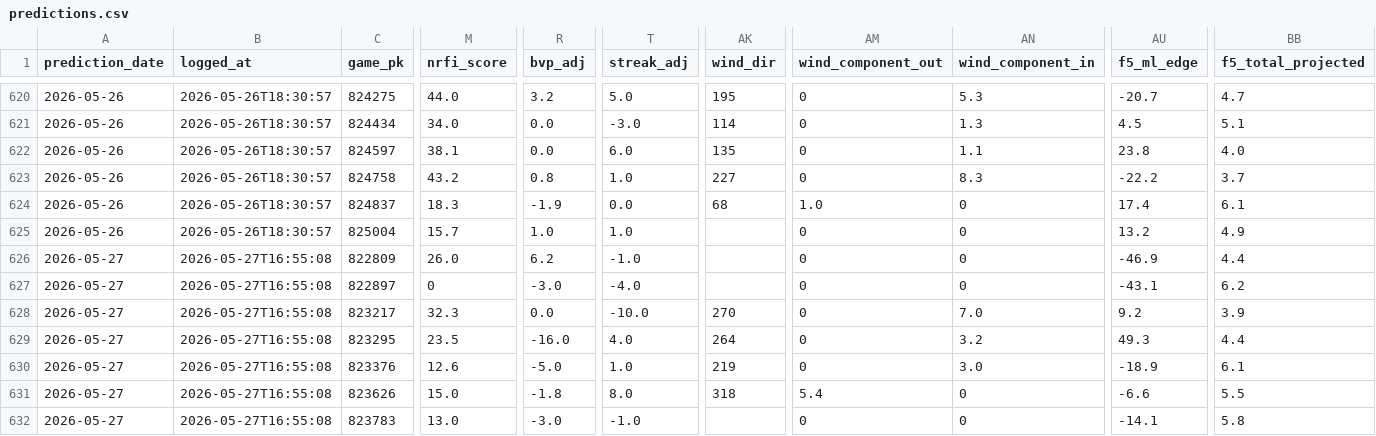
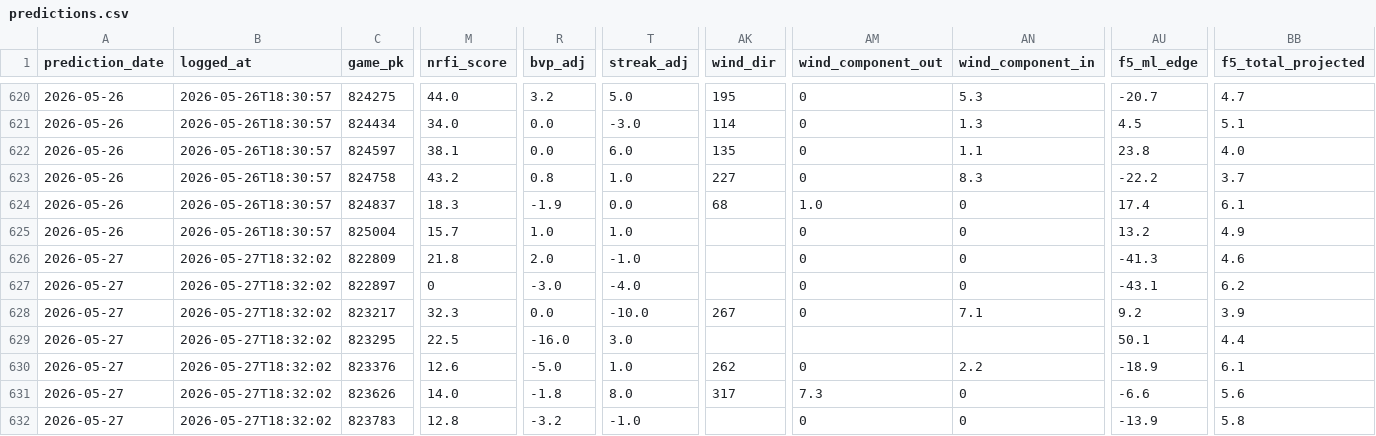
Before and after one commit to EvanOssege/NRFI, a CSV file: output/predictions.csv, drawn as a sheet; only a part is shown, gaps mark what is left out; the diff covers the shown part only; the diff names each change by its address in the sheet, - before the commit and + after, or states it on an @@ line.

```diff
--- a/output/predictions.csv
+++ b/output/predictions.csv
-B626:B632 (logged_at): 2026-05-27T16:55:08
+B626:B632 (logged_at): 2026-05-27T18:32:02
-M626 (nrfi_score): 26.0
+M626 (nrfi_score): 21.8
-R626 (bvp_adj): 6.2
+R626 (bvp_adj): 2.0
-AU626 (f5_ml_edge): -46.9
+AU626 (f5_ml_edge): -41.3
-BB626 (f5_total_projected): 4.4
+BB626 (f5_total_projected): 4.6
-AK628 (wind_dir): 270
+AK628 (wind_dir): 267
-AN628 (wind_component_in): 7.0
+AN628 (wind_component_in): 7.1
-M629 (nrfi_score): 23.5
+M629 (nrfi_score): 22.5
-T629 (streak_adj): 4.0
+T629 (streak_adj): 3.0
-AK629 (wind_dir): 264
+AK629 (wind_dir): (empty)
-AM629 (wind_component_out): 0
+AM629 (wind_component_out): (empty)
-AN629 (wind_component_in): 3.2
+AN629 (wind_component_in): (empty)
-AU629 (f5_ml_edge): 49.3
+AU629 (f5_ml_edge): 50.1
-AK630 (wind_dir): 219
+AK630 (wind_dir): 262
-AN630 (wind_component_in): 3.0
+AN630 (wind_component_in): 2.2
-M631 (nrfi_score): 15.0
+M631 (nrfi_score): 14.0
-AK631 (wind_dir): 318
+AK631 (wind_dir): 317
-AM631 (wind_component_out): 5.4
+AM631 (wind_component_out): 7.3
-BB631 (f5_total_projected): 5.5
+BB631 (f5_total_projected): 5.6
-M632 (nrfi_score): 13.0
+M632 (nrfi_score): 12.8
-R632 (bvp_adj): -3.0
+R632 (bvp_adj): -3.2
-AU632 (f5_ml_edge): -14.1
+AU632 (f5_ml_edge): -13.9
```
Also changed, not shown: 45 edited cells elsewhere in this file, output/outcomes.csv, 3 other files.
